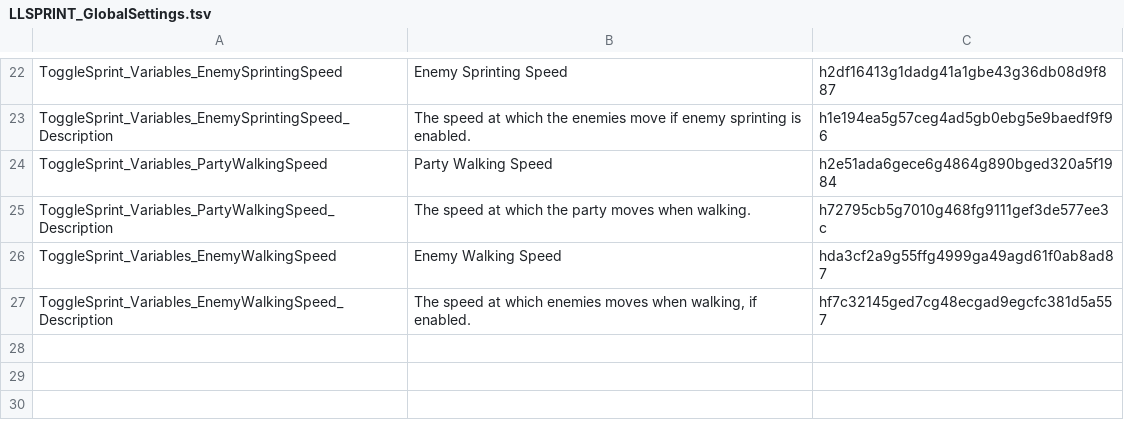
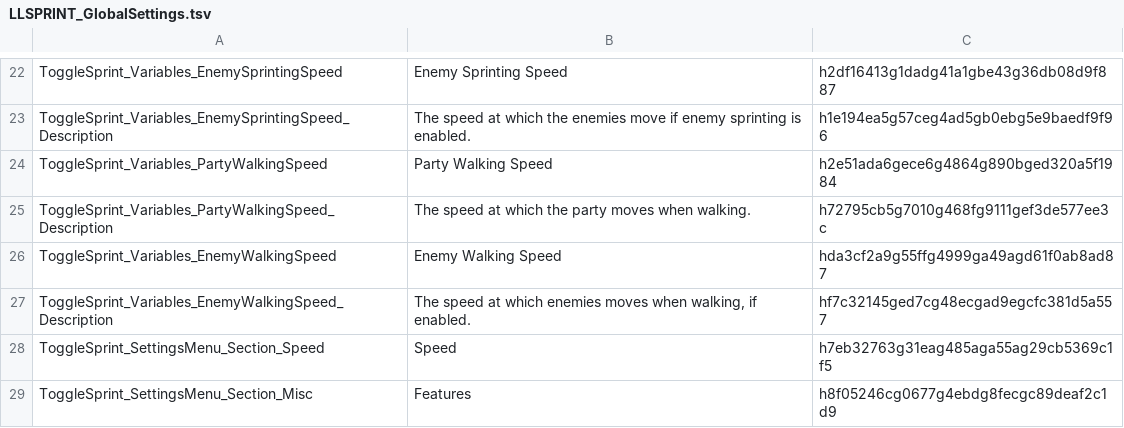
Before and after one commit to LaughingLeader-DOS2-Mods/ToggleSprintDefinitiveEdition, a TSV file: LocalKeys/LLSPRINT_GlobalSettings.tsv, drawn as a sheet; only a part is shown, gaps mark what is left out; the diff names each change by its address in the sheet, - before the commit and + after, or states it on an @@ line.

Commit message:
Update localization

```diff
--- a/LocalKeys/LLSPRINT_GlobalSettings.tsv
+++ b/LocalKeys/LLSPRINT_GlobalSettings.tsv
+row 28: ToggleSprint_SettingsMenu_Section_Speed | Speed | h7eb32763g31eag485aga55ag29cb5369c1f5
+row 29: ToggleSprint_SettingsMenu_Section_Misc | Features | h8f05246cg0677g4ebdg8fecgc89deaf2c1d9
```
Also changed, not shown: 13 other files.
